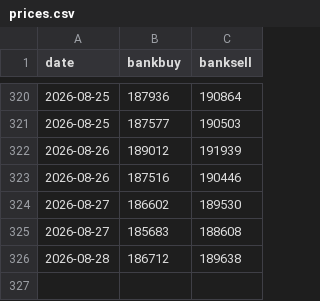
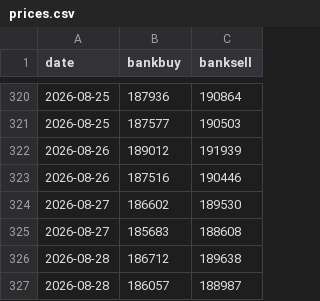
Before and after one commit to crloh2710/uobgoldscrape, a CSV file: prices.csv, drawn as a sheet; only a part is shown, gaps mark what is left out; the diff names each change by its address in the sheet, - before the commit and + after, or states it on an @@ line.

```diff
--- a/prices.csv
+++ b/prices.csv
+row 327: 2026-08-28 | 186057 | 188987
```
